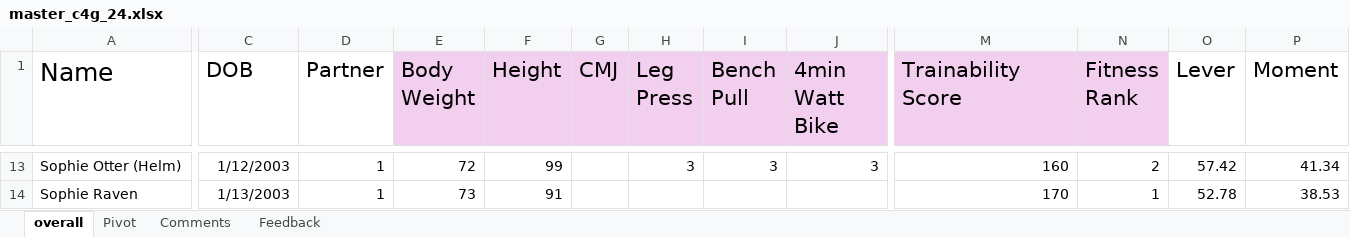
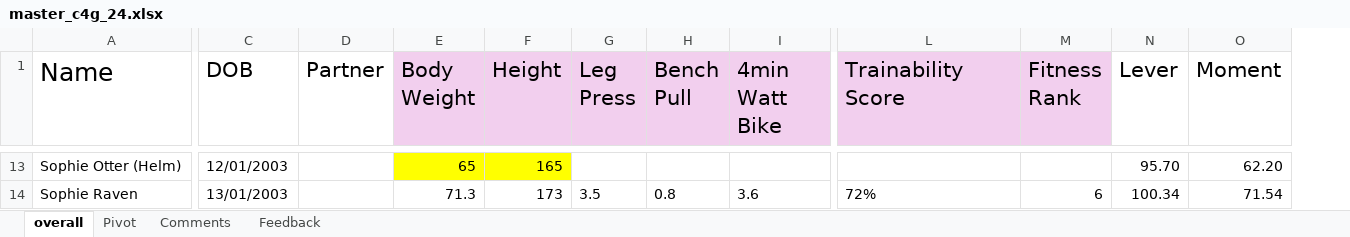
Before and after one commit to Jakefp/c4g, an Excel workbook: master_c4g_24.xlsx, sheet overall, drawn as a sheet; only a part is shown, gaps mark what is left out; values as stored, in another font and other column widths than the file's, no borders; removed rows and columns are numbered as before the commit, all else as after; the diff covers the shown part only; the diff names each change by its address in the sheet, - before the commit and + after, or states it on an @@ line.

```diff
--- a/master_c4g_24.xlsx (sheet overall)
+++ b/master_c4g_24.xlsx (sheet overall)
-column G (CMJ), empty
-C13 (DOB): 1/12/2003
+C13 (DOB): 12/01/2003
-D13:D14 (Partner): 1
+D13:D14 (Partner): (empty)
-E13:F13 fill: none
+E13:F13 fill: #FFFF00
-E13 (Body Weight): 72
+E13 (Body Weight): 65
-F13 (Height): 99
+F13 (Height): 165
-G13 (Leg Press): 3
+G13 (Leg Press): (empty)
-H13 (Bench Pull): 3
+H13 (Bench Pull): (empty)
-I13 (4min Watt Bike): 3
+I13 (4min Watt Bike): (empty)
-L13 (Trainability Score): 160
+L13 (Trainability Score): (empty)
-M13 (Fitness Rank): 2
+M13 (Fitness Rank): (empty)
-N13 (Lever): 57.42
+N13 (Lever): 95.70
-O13 (Moment): 41.34
+O13 (Moment): 62.20
-C14 (DOB): 1/13/2003
+C14 (DOB): 13/01/2003
-E14 (Body Weight): 73
+E14 (Body Weight): 71.3
-F14 (Height): 91
+F14 (Height): 173
-G14 (Leg Press): (empty)
+G14 (Leg Press): 3.5
-H14 (Bench Pull): (empty)
+H14 (Bench Pull): 0.8
-I14 (4min Watt Bike): (empty)
+I14 (4min Watt Bike): 3.6
-L14 (Trainability Score): 170
+L14 (Trainability Score): 72%
-L14 alignment: right
+L14 alignment: left
-M14 (Fitness Rank): 1
+M14 (Fitness Rank): 6
-N14 (Lever): 52.78
+N14 (Lever): 100.34
-O14 (Moment): 38.53
+O14 (Moment): 71.54
```
Also changed, not shown: 119 edited cells and cell formats elsewhere in this sheet, formulas that keep their value, 7 other files.
